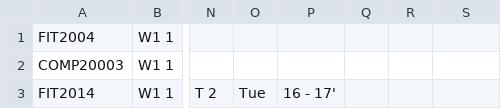
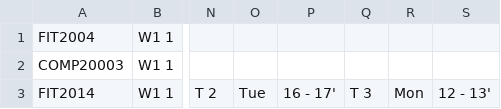
Before and after one commit to Acha0086/GUI, a CSV file: Class input.csv, drawn as a sheet; only a part is shown, gaps mark what is left out; the diff names each change by its address in the sheet, - before the commit and + after, or states it on an @@ line.

```diff
--- a/Class input.csv
+++ b/Class input.csv
-Q3: (empty)
+Q3: T 3
-R3: (empty)
+R3: Mon
-S3: (empty)
+S3: 12 - 13'
```
Also changed, not shown: 2 other files.
